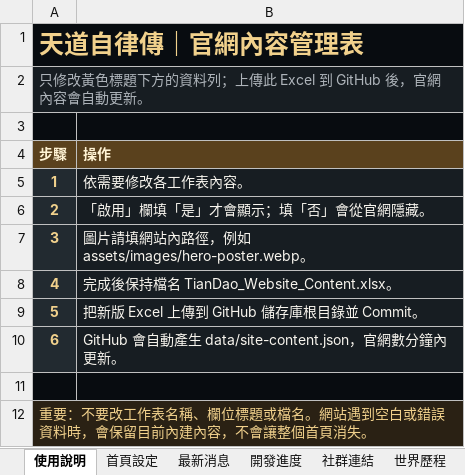
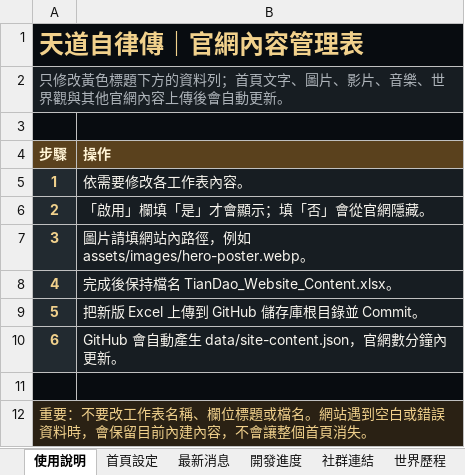
Before and after one commit to k20814re/tiandao-official-site, an Excel workbook: TianDao_Website_Content.xlsx, sheet 使用說明, drawn as a sheet; values as stored, in another font and other column widths than the file's, no borders; the diff names each change by its address in the sheet, - before the commit and + after, or states it on an @@ line.

```diff
--- a/TianDao_Website_Content.xlsx (sheet 使用說明)
+++ b/TianDao_Website_Content.xlsx (sheet 使用說明)
-A2 (步驟): …資料列；上傳此 Excel 到 GitHub 後，官網內容會自動更…
+A2 (步驟): …資料列；首頁文字、圖片、影片、音樂、世界觀與其他官網內容上傳後會自動更…
```
Also changed, not shown: sheet 社群連結, other sheet tabs, 10 other files.
